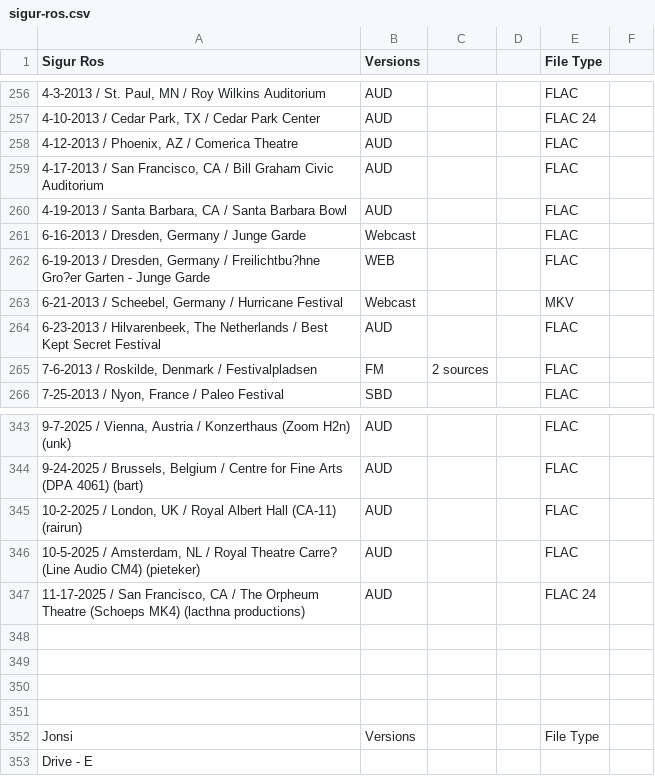
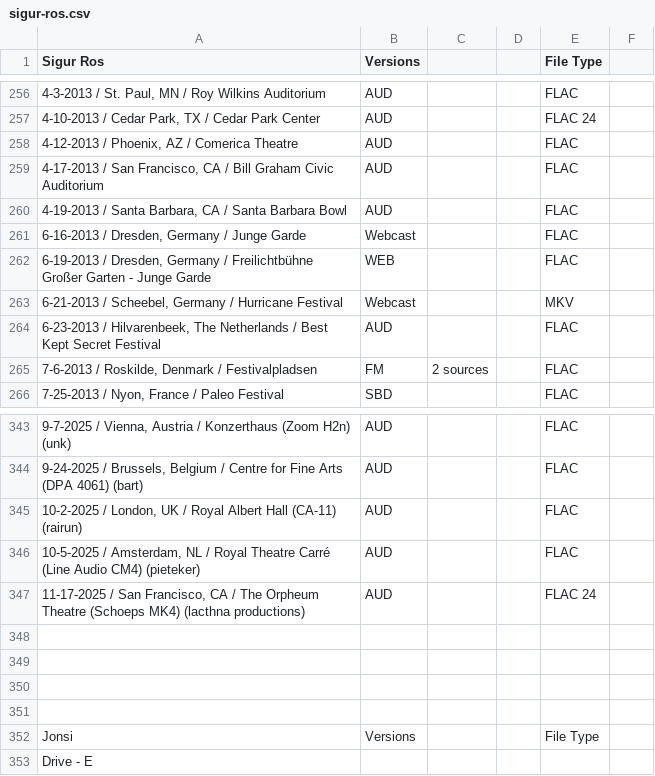
Before and after one commit to dudethatsclassic/shynomi-archive, a CSV file: artists/sigur-ros.csv, drawn as a sheet; only a part is shown, gaps mark what is left out; the diff covers the shown part only; the diff names each change by its address in the sheet, - before the commit and + after, or states it on an @@ line.

Commit message:
Auto-export CSV: SIGUR ROS

```diff
--- a/artists/sigur-ros.csv
+++ b/artists/sigur-ros.csv
-A262 (Sigur Ros): …Germany / Freilichtbu?hne Gro?er Garten -…
+A262 (Sigur Ros): …Germany / Freilichtbühne Großer Garten -…
-A346 (Sigur Ros): …Royal Theatre Carre? (Line Audio…
+A346 (Sigur Ros): …Royal Theatre Carré (Line Audio…
```
Also changed, not shown: 5 edited cells elsewhere in this file.
